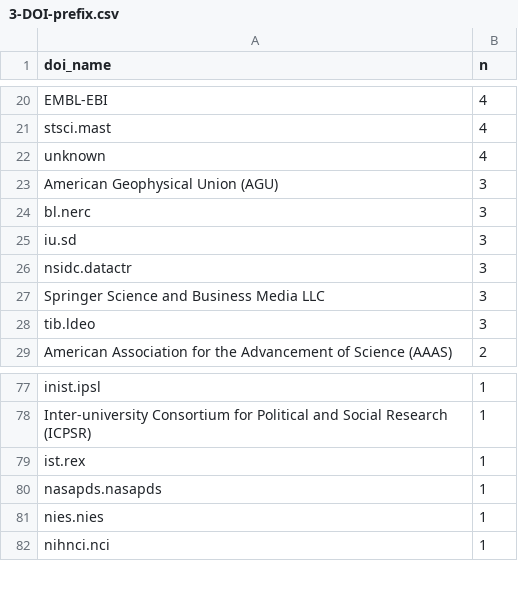
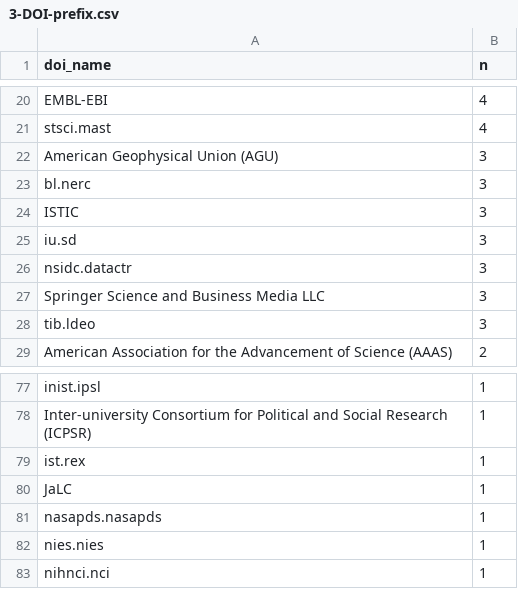
Before and after one commit to kbriney/SupplementaryData, a CSV file: 3-DOI-prefix.csv, drawn as a sheet; only a part is shown, gaps mark what is left out.

Commit message:
Updated file after fixing doi variable type error.

```diff
--- a/3-DOI-prefix.csv
+++ b/3-DOI-prefix.csv
@@ -21,5 +21,5 @@ EMBL-EBI,4
 stsci.mast,4
-unknown,4
 American Geophysical Union (AGU),3
 bl.nerc,3
+ISTIC,3
 iu.sd,3
@@ -79,2 +79,3 @@ Inter-university Consortium for Political and Social Research (ICPSR),1
 ist.rex,1
+JaLC,1
 nasapds.nasapds,1
```
